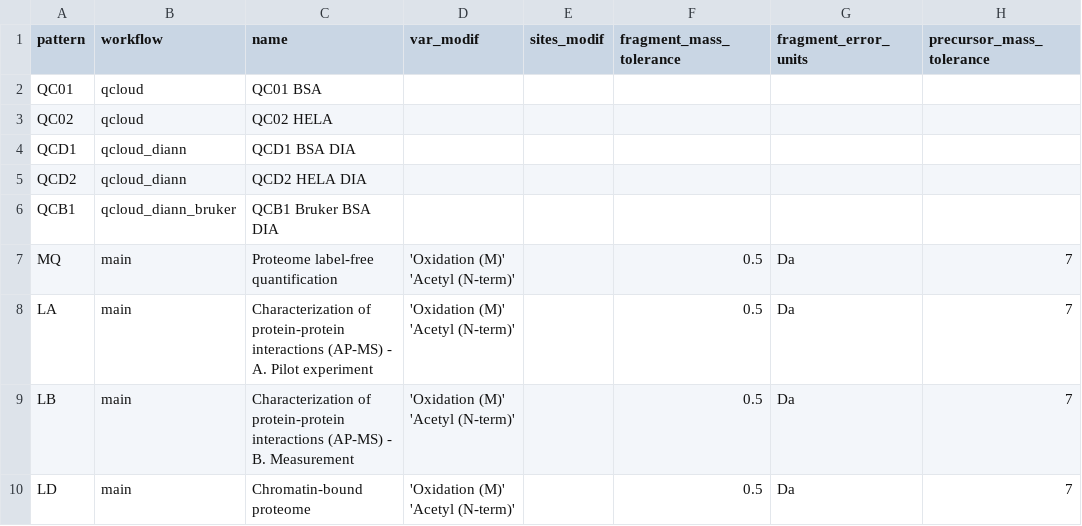
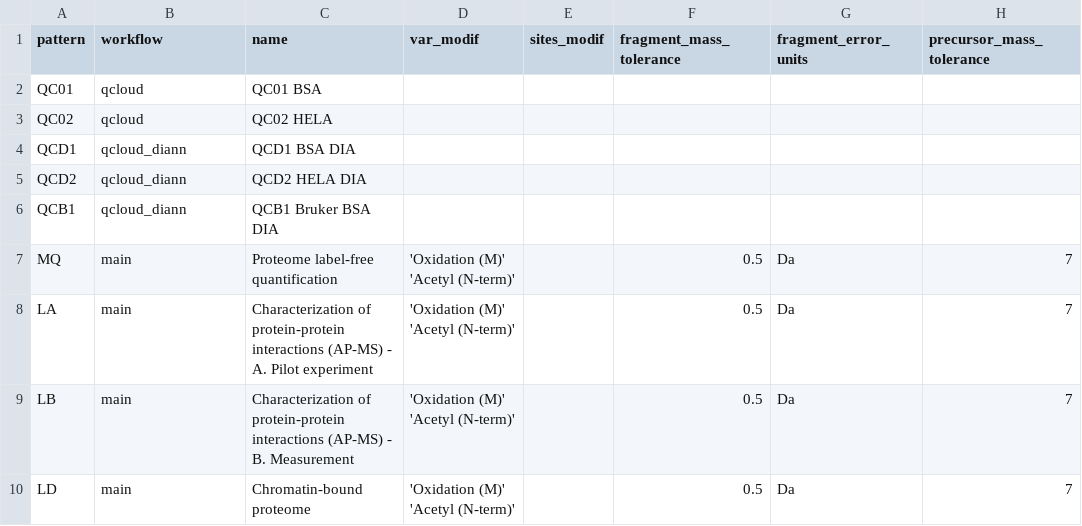
Before and after one commit to proteomicsunitcrg/atlas-config, a CSV file: atlas-test/assets/crg_methods.csv, drawn as a sheet; only a part is shown; the diff names each change by its address in the sheet, - before the commit and + after, or states it on an @@ line.

Commit message:
Fixed correct wf name

```diff
--- a/atlas-test/assets/crg_methods.csv
+++ b/atlas-test/assets/crg_methods.csv
-B6 (workflow): qcloud_diann_bruker
+B6 (workflow): qcloud_diann
```
